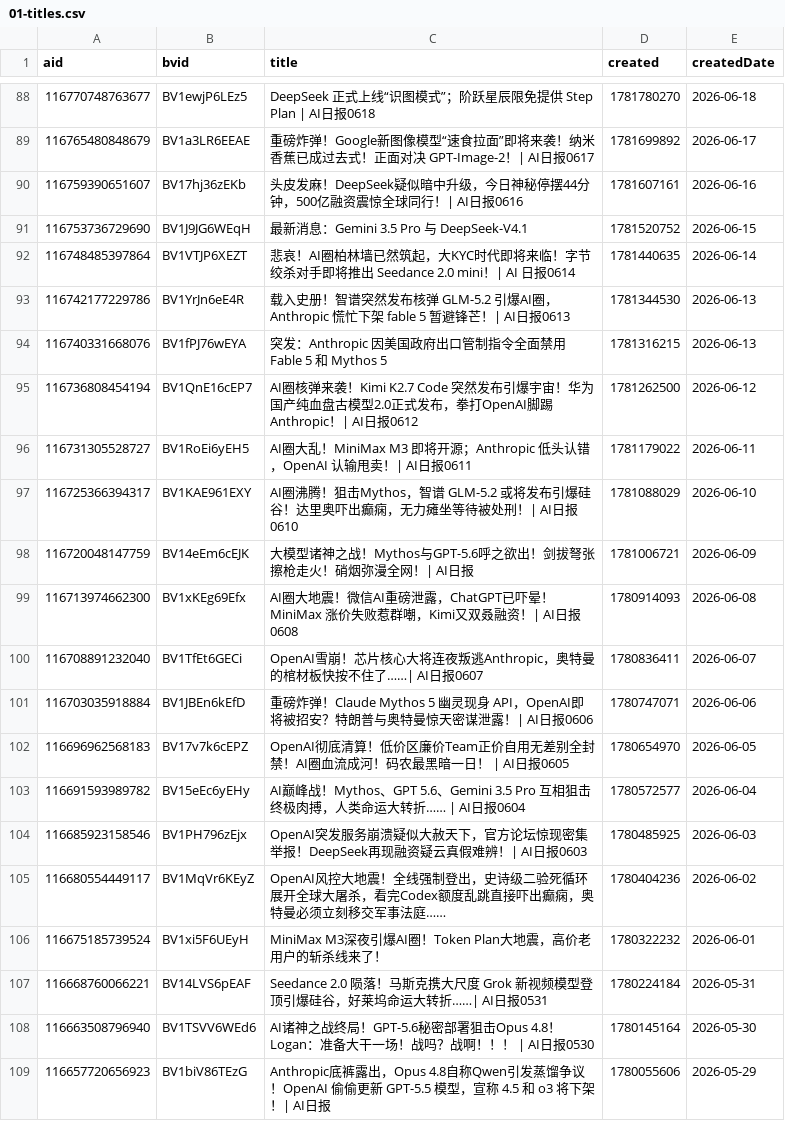
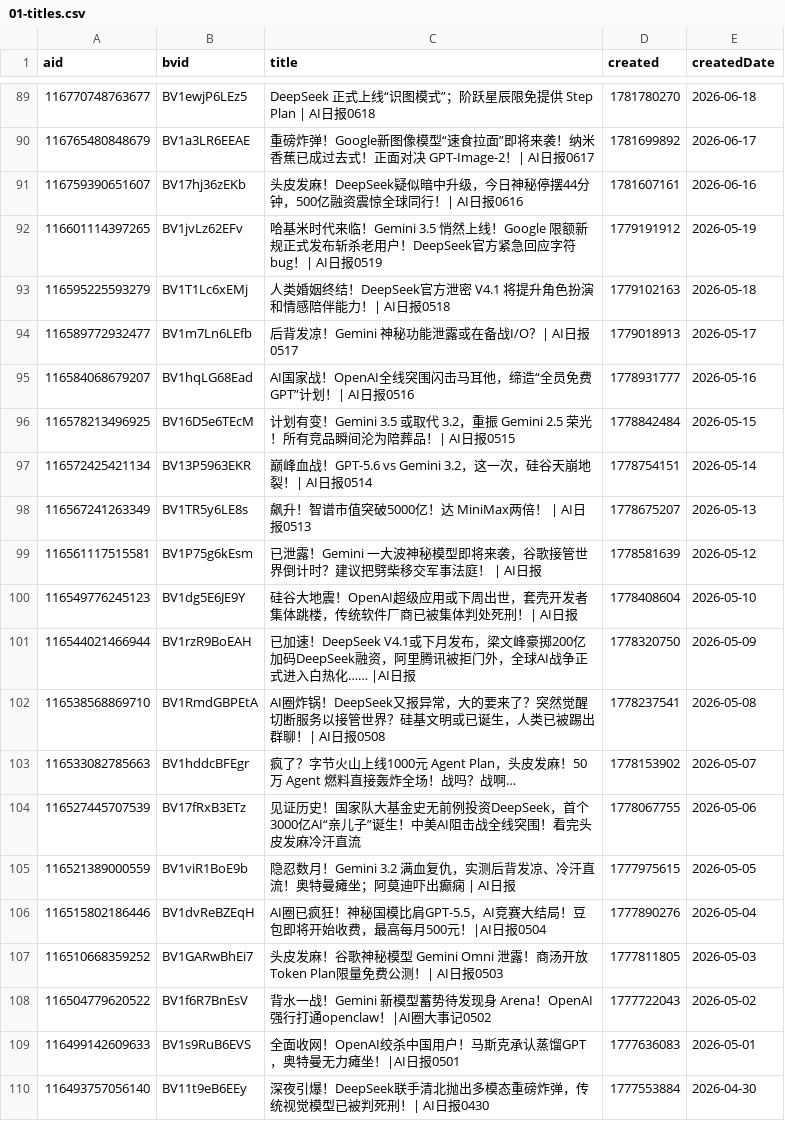
Before and after one commit to ChouChiu/heya-skill, a CSV file: skills/heya-title-style/references/01-titles.csv, drawn as a sheet; only a part is shown, gaps mark what is left out; the shorter side is filled out with more unchanged rows; the diff covers the shown part only.

```diff
--- a/skills/heya-title-style/references/01-titles.csv
+++ b/skills/heya-title-style/references/01-titles.csv
@@ -90,20 +91 @@ aid,bvid,title,created,createdDate
 116759390651607,BV17hj36zEKb,头皮发麻！DeepSeek疑似暗中升级，今日神秘停摆44分钟，500亿融资震惊全球同行！| AI日报0616,1781607161,2026-06-16
-116753736729690,BV1J9JG6WEqH,最新消息：Gemini 3.5 Pro 与 DeepSeek-V4.1,1781520752,2026-06-15
-116748485397864,BV1VTJP6XEZT,悲哀！AI圈柏林墙已然筑起，大KYC时代即将来临！字节绞杀对手即将推出 Seedance 2.0 mini！| AI 日报0614,1781440635,2026-06-14
-116742177229786,BV1YrJn6eE4R,载入史册！智谱突然发布核弹 GLM-5.2 引爆AI圈，Anthropic 慌忙下架 fable 5 暂避锋芒！| AI日报0613,1781344530,2026-06-13
-116740331668076,BV1fPJ76wEYA,突发：Anthropic 因美国政府出口管制指令全面禁用 Fable 5 和 Mythos 5,1781316215,2026-06-13
-116736808454194,BV1QnE16cEP7,AI圈核弹来袭！Kimi K2.7 Code 突然发布引爆宇宙！华为国产纯血盘古模型2.0正式发布，拳打OpenAI脚踢Anthropic！| AI日报0612,1781262500,2026-06-12
-116731305528727,BV1RoEi6yEH5,AI圈大乱！MiniMax M3 即将开源；Anthropic 低头认错，OpenAI 认输甩卖！| AI日报0611,1781179022,2026-06-11
-116725366394317,BV1KAE961EXY,AI圈沸腾！狙击Mythos，智谱 GLM-5.2 或将发布引爆硅谷！达里奥吓出癫痫，无力瘫坐等待被处刑！| AI日报0610,1781088029,2026-06-10
-116720048147759,BV14eEm6cEJK,大模型诸神之战！Mythos与GPT-5.6呼之欲出！剑拔弩张擦枪走火！硝烟弥漫全网！| AI日报,1781006721,2026-06-09
-116713974662300,BV1xKEg69Efx,AI圈大地震！微信AI重磅泄露，ChatGPT已吓晕！MiniMax 涨价失败惹群嘲，Kimi又双叒融资！| AI日报0608,1780914093,2026-06-08
-116708891232040,BV1TfEt6GECi,OpenAI雪崩！芯片核心大将连夜叛逃Anthropic，奥特曼的棺材板快按不住了……| AI日报0607,1780836411,2026-06-07
-116703035918884,BV1JBEn6kEfD,重磅炸弹！Claude Mythos 5 幽灵现身 API，OpenAI即将被招安？特朗普与奥特曼惊天密谋泄露！| AI日报0606,1780747071,2026-06-06
-116696962568183,BV17v7k6cEPZ,OpenAI彻底清算！低价区廉价Team正价自用无差别全封禁！AI圈血流成河！码农最黑暗一日！ | AI日报0605,1780654970,2026-06-05
-116691593989782,BV15eEc6yEHy,AI巅峰战！Mythos、GPT 5.6、Gemini 3.5 Pro 互相狙击终极肉搏，人类命运大转折…… | AI日报0604,1780572577,2026-06-04
-116685923158546,BV1PH796zEjx,OpenAI突发服务崩溃疑似大赦天下，官方论坛惊现密集举报！DeepSeek再现融资疑云真假难辨！| AI日报0603,1780485925,2026-06-03
-116680554449117,BV1MqVr6KEyZ,OpenAI风控大地震！全线强制登出，史诗级二验死循环展开全球大屠杀，看完Codex额度乱跳直接吓出癫痫，奥特曼必须立刻移交军事法庭……,1780404236,2026-06-02
-116675185739524,BV1xi5F6UEyH,MiniMax M3深夜引爆AI圈！Token Plan大地震，高价老用户的斩杀线来了！,1780322232,2026-06-01
-116668760066221,BV14LVS6pEAF,Seedance 2.0 陨落！马斯克携大尺度 Grok 新视频模型登顶引爆硅谷，好莱坞命运大转折……| AI日报0531,1780224184,2026-05-31
-116663508796940,BV1TSVV6WEd6,AI诸神之战终局！GPT-5.6秘密部署狙击Opus 4.8！Logan：准备大干一场！战吗？战啊！！！ | AI日报0530,1780145164,2026-05-30
-116657720656923,BV1biV86TEzG,Anthropic底裤露出，Opus 4.8自称Qwen引发蒸馏争议！OpenAI 偷偷更新 GPT-5.5 模型，宣称 4.5 和 o3 将下架！| AI日报,1780055606,2026-05-29
```
Also changed, not shown: 2 added rows and 12 removed rows elsewhere in this file, 4 other files.
